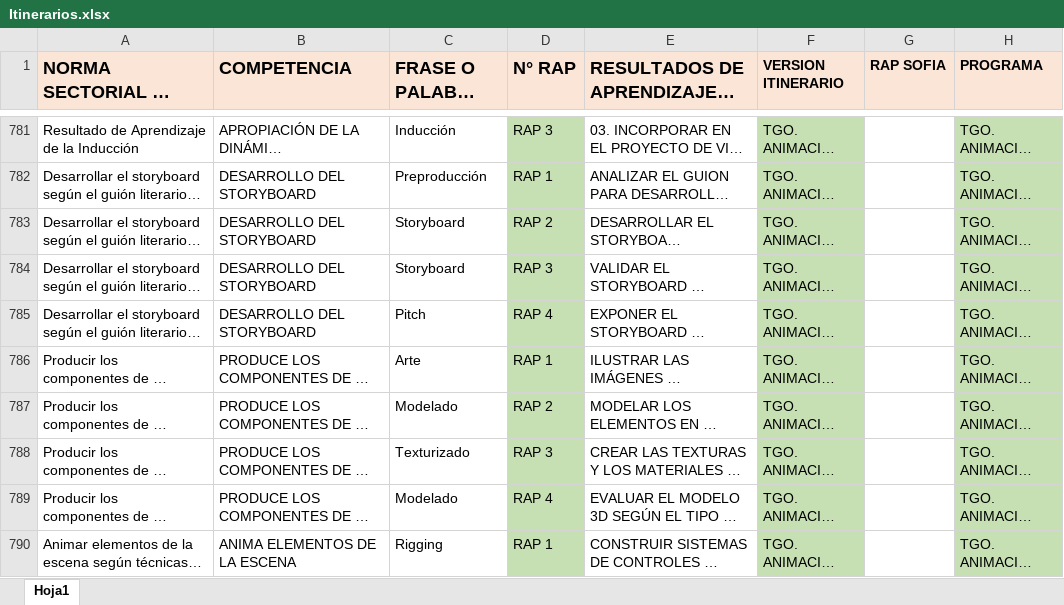
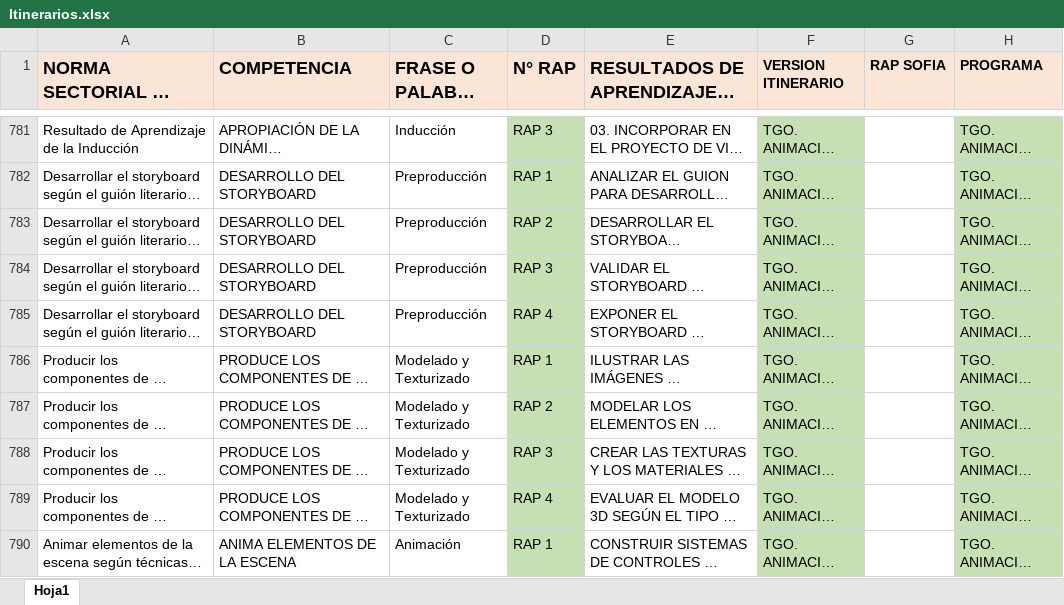
Before and after one commit to ingdanielbs/schedule, an Excel workbook: static/Itinerarios.xlsx, sheet Hoja1, drawn as a sheet; only a part is shown, gaps mark what is left out; long unchanged cells end in …; values as stored, in another font and other column widths than the file's, no borders; the diff covers the shown part only; the diff names each change by its address in the sheet, - before the commit and + after, or states it on an @@ line.

```diff
--- a/static/Itinerarios.xlsx (sheet Hoja1)
+++ b/static/Itinerarios.xlsx (sheet Hoja1)
-C783:C784 (FRASE O PALABRA CLAVE): Storyboard
+C783:C784 (FRASE O PALABRA CLAVE): Preproducción
-C785 (FRASE O PALABRA CLAVE): Pitch
+C785 (FRASE O PALABRA CLAVE): Preproducción
-C786 (FRASE O PALABRA CLAVE): Arte
+C786 (FRASE O PALABRA CLAVE): Modelado y Texturizado
-C787 (FRASE O PALABRA CLAVE): Modelado
+C787 (FRASE O PALABRA CLAVE): Modelado y Texturizado
-C788 (FRASE O PALABRA CLAVE): Texturizado
+C788 (FRASE O PALABRA CLAVE): Modelado y Texturizado
-C789 (FRASE O PALABRA CLAVE): Modelado
+C789 (FRASE O PALABRA CLAVE): Modelado y Texturizado
-C790 (FRASE O PALABRA CLAVE): Rigging
+C790 (FRASE O PALABRA CLAVE): Animación
```
Also changed, not shown: 64 edited cells elsewhere in this sheet.
